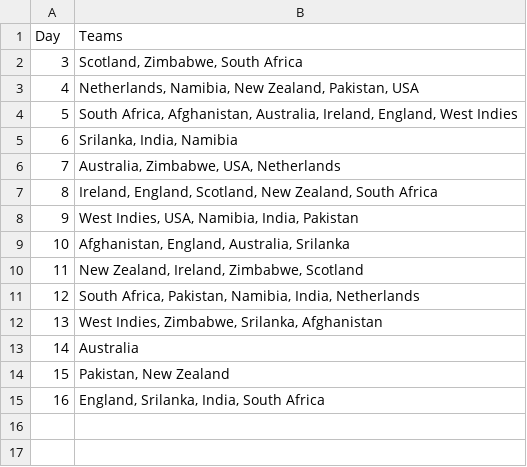
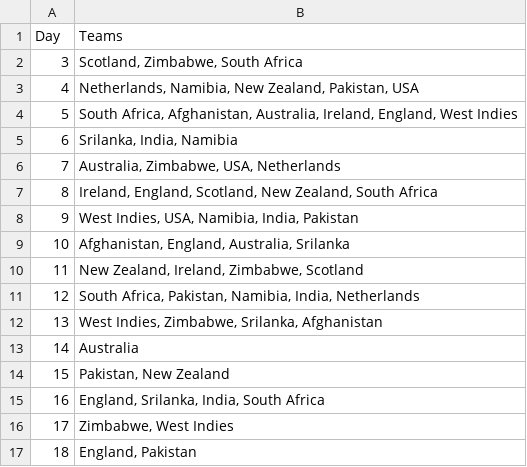
Before and after one commit to AsifCodeBank123/t20_points_dashboard, a CSV file: data/matches_by_day.csv, drawn as a sheet; the diff names each change by its address in the sheet, - before the commit and + after, or states it on an @@ line.

```diff
--- a/data/matches_by_day.csv
+++ b/data/matches_by_day.csv
+row 16: 17 | Zimbabwe, West Indies
+row 17: 18 | England, Pakistan
```
Also changed, not shown: data/points.csv.
